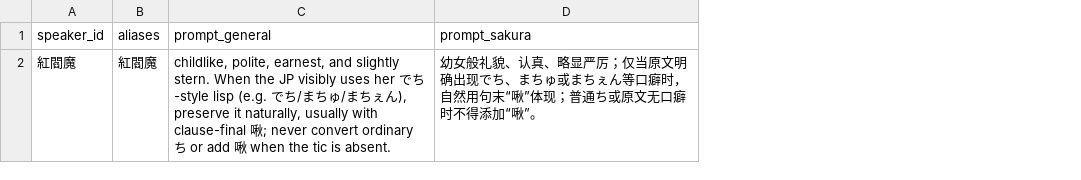
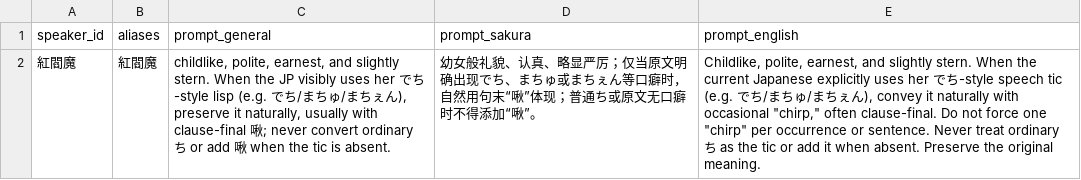
Before and after one commit to walterp56/FgoGotran, a TSV file: app/src/main/assets/translation/character_context_prompts.tsv, drawn as a sheet; the diff names each change by its address in the sheet, - before the commit and + after, or states it on an @@ line.

Commit message:
update english character context

```diff
--- a/app/src/main/assets/translation/character_context_prompts.tsv
+++ b/app/src/main/assets/translation/character_context_prompts.tsv
+column E (prompt_english), row 2: Childlike, polite, earnest, and slightly stern. When the current Japanese explicitly uses her でち-style speech tic (e.g. でち/まちゅ/まちぇん), convey it naturally with occasional "chirp," often clause-final. Do not force one "chirp" per occurrence or sentence. Never treat ordinary ち as the tic or add it when absent. Preserve the original meaning.
```
Also changed, not shown: 5 other files.
